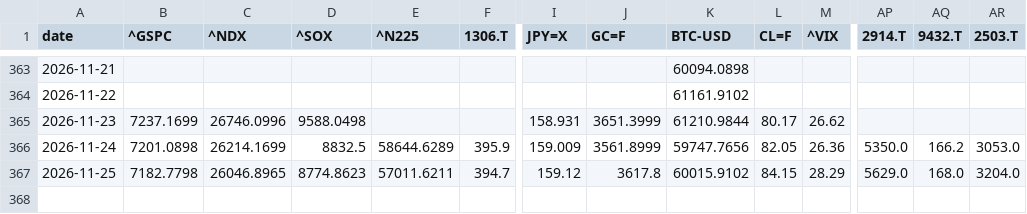
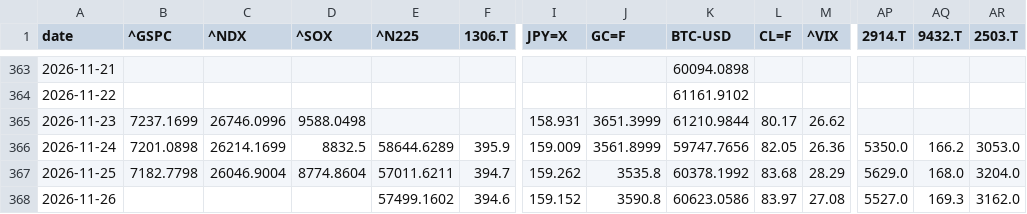
Before and after one commit to takehiroforclaude-afk/pf-prices, a CSV file: data/prices.csv, drawn as a sheet; only a part is shown, gaps mark what is left out; rows hold the shown columns only; the diff names each change by its address in the sheet, - before the commit and + after, or states it on an @@ line.

```diff
--- a/data/prices.csv
+++ b/data/prices.csv
-C367 (^NDX): 26046.8965
+C367 (^NDX): 26046.9004
-D367 (^SOX): 8774.8623
+D367 (^SOX): 8774.8604
-I367 (JPY=X): 159.12
+I367 (JPY=X): 159.262
-J367 (GC=F): 3617.8
+J367 (GC=F): 3535.8
-K367 (BTC-USD): 60015.9102
+K367 (BTC-USD): 60378.1992
-L367 (CL=F): 84.15
+L367 (CL=F): 83.68
+row 368: 2026-11-26 |  |  |  | 57499.1602 | 394.6 | 159.152 | 3590.8 | 60623.0586 | 83.97 | 27.08 | 5527.0 | 169.3 | 3162.0
```
Also changed, not shown: data/jgb.csv, data/latest.csv, 1 other file.
